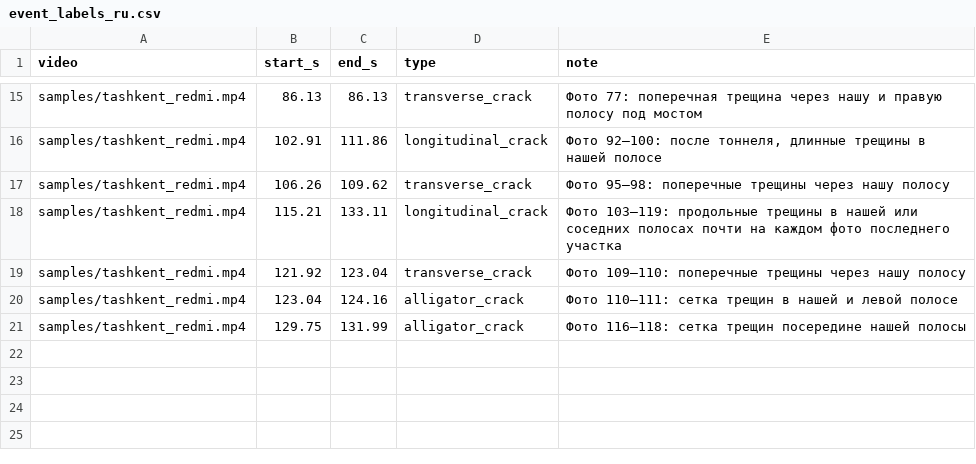
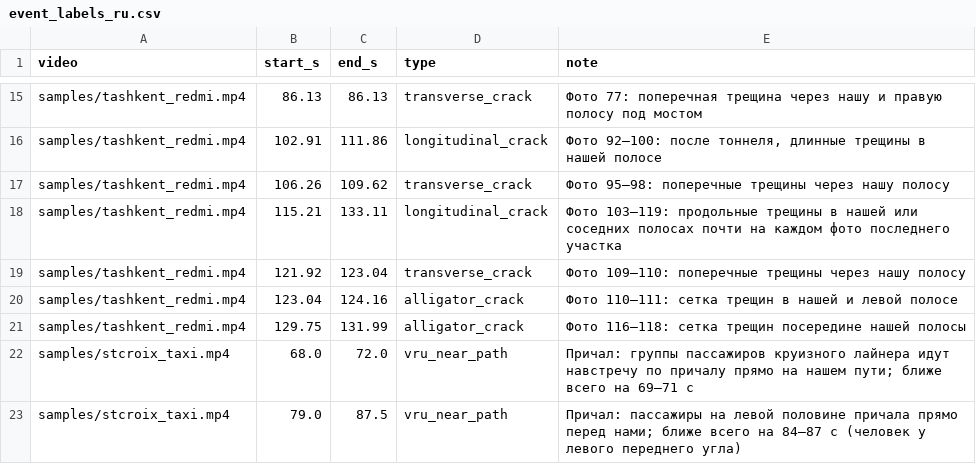
Before and after one commit to temur023/swarmsight-ai, a CSV file: benchmarks/event_labels_ru.csv, drawn as a sheet; only a part is shown, gaps mark what is left out.

```diff
--- a/benchmarks/event_labels_ru.csv
+++ b/benchmarks/event_labels_ru.csv
@@ -21 +21,3 @@ samples/tashkent_redmi.mp4,123.04,124.16,alligator_crack,Фото 110–111: с
 samples/tashkent_redmi.mp4,129.75,131.99,alligator_crack,Фото 116–118: сетка трещин посередине нашей полосы
+samples/stcroix_taxi.mp4,68.0,72.0,vru_near_path,Причал: группы пассажиров круизного лайнера идут навстречу по причалу прямо на нашем пути; ближе всего на 69–71 с
+samples/stcroix_taxi.mp4,79.0,87.5,vru_near_path,Причал: пассажиры на левой половине причала прямо перед нами; ближе всего на 84–87 с (человек у левого переднего угла)
```
Also changed, not shown: 3 other files.
